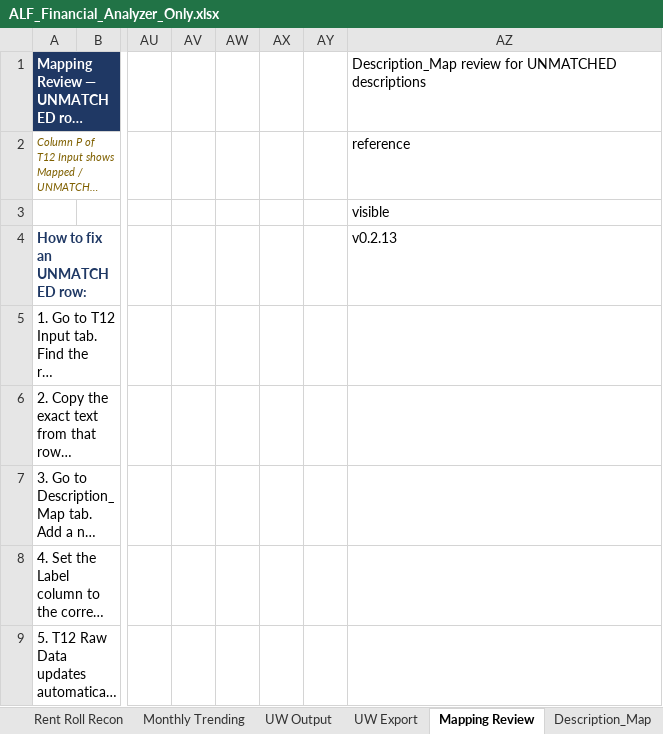
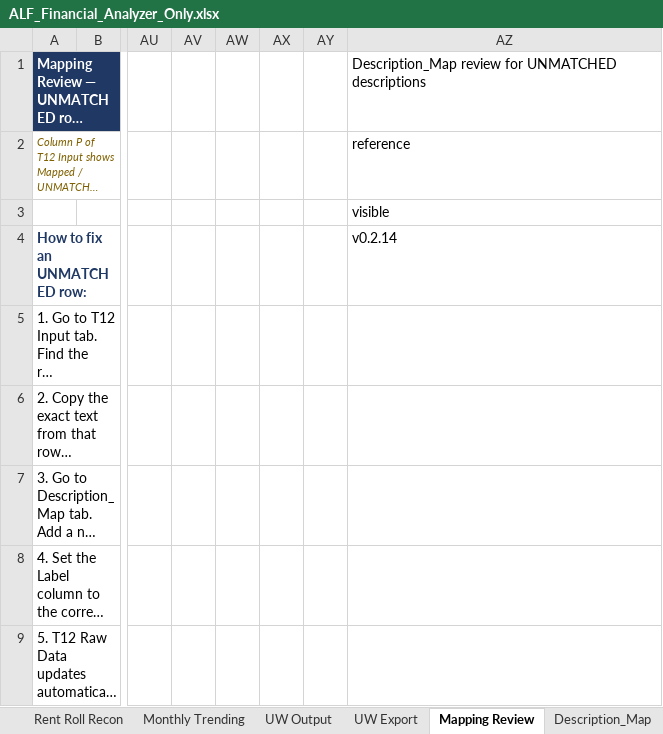
Before and after one commit to ErikJ-Stack/rent-roll-normalizer, an Excel workbook: ALF_Financial_Analyzer_Only.xlsx, sheet Mapping Review, drawn as a sheet; only a part is shown, gaps mark what is left out; long unchanged cells end in …; values as stored, in another font and other column widths than the file's, no borders; the diff names each change by its address in the sheet, - before the commit and + after, or states it on an @@ line.

```diff
--- a/ALF_Financial_Analyzer_Only.xlsx (sheet Mapping Review)
+++ b/ALF_Financial_Analyzer_Only.xlsx (sheet Mapping Review)
-AZ4: v0.2.13
+AZ4: v0.2.14
```
Also changed, not shown: sheet Rent Roll Input, sheet Cover, sheet UW Output, sheet UW Export, sheet Dashboard, sheet T12 Analytics, 5 more sheets, 5 other files.
